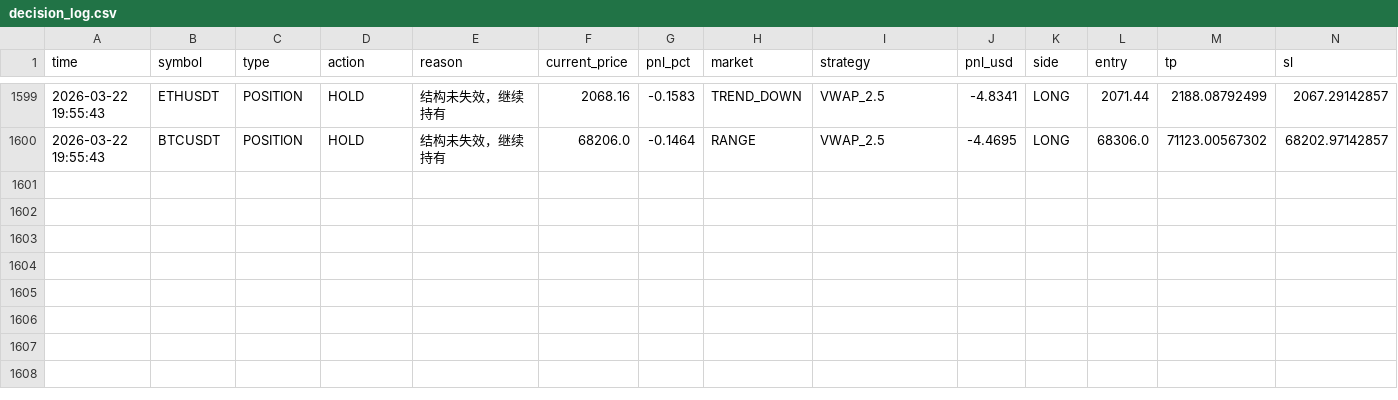
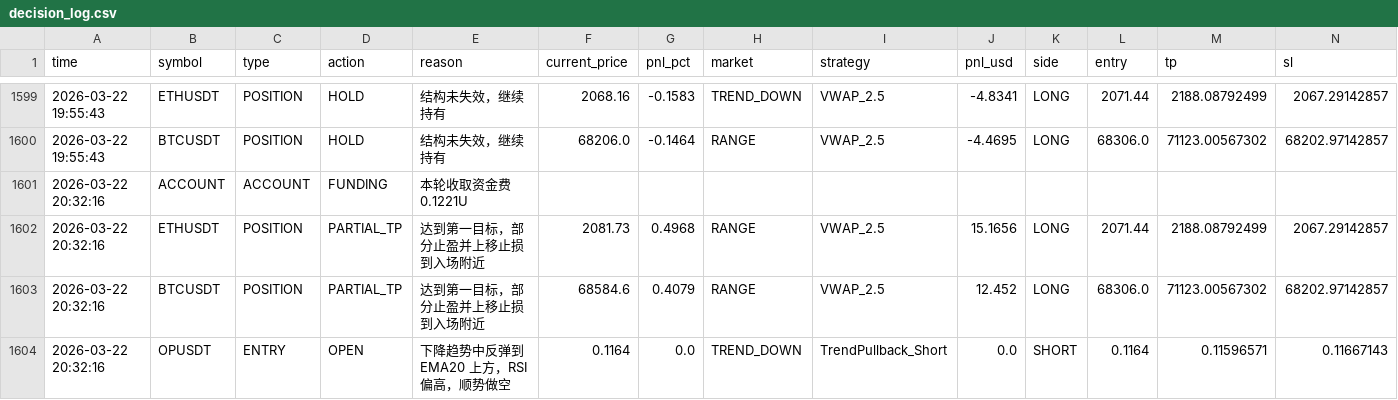
Before and after one commit to jihong0726/Back-Test, a CSV file: reports/decision_log.csv, drawn as a sheet; only a part is shown, gaps mark what is left out; rows hold the shown columns only; the diff names each change by its address in the sheet, - before the commit and + after, or states it on an @@ line.

```diff
--- a/reports/decision_log.csv
+++ b/reports/decision_log.csv
+row 1601: 2026-03-22 20:32:16 | ACCOUNT | ACCOUNT | FUNDING | 本轮收取资金费 0.1221U
+row 1602: 2026-03-22 20:32:16 | ETHUSDT | POSITION | PARTIAL_TP | 达到第一目标，部分止盈并上移止损到入场附近 | 2081.73 | 0.4968 | RANGE | VWAP_2.5 | 15.1656 | LONG | 2071.44 | 2188.08792499 | 2067.29142857
+row 1603: 2026-03-22 20:32:16 | BTCUSDT | POSITION | PARTIAL_TP | 达到第一目标，部分止盈并上移止损到入场附近 | 68584.6 | 0.4079 | RANGE | VWAP_2.5 | 12.452 | LONG | 68306.0 | 71123.00567302 | 68202.97142857
+row 1604: 2026-03-22 20:32:16 | OPUSDT | ENTRY | OPEN | 下降趋势中反弹到 EMA20 上方，RSI 偏高，顺势做空 | 0.1164 | 0.0 | TREND_DOWN | TrendPullback_Short | 0.0 | SHORT | 0.1164 | 0.11596571 | 0.11667143
```
Also changed, not shown: reports/market_scan.csv, 4 other files.
